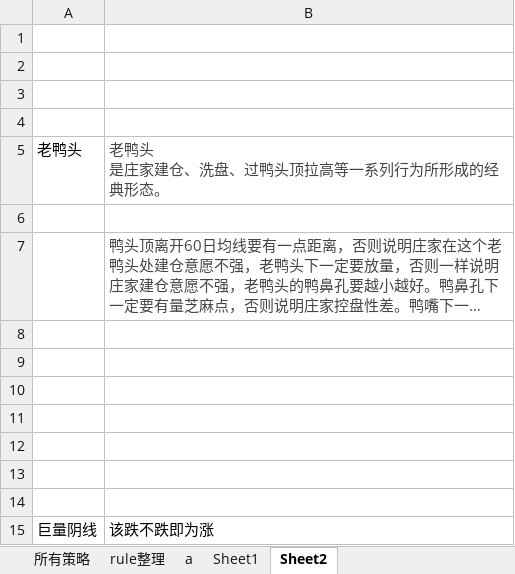
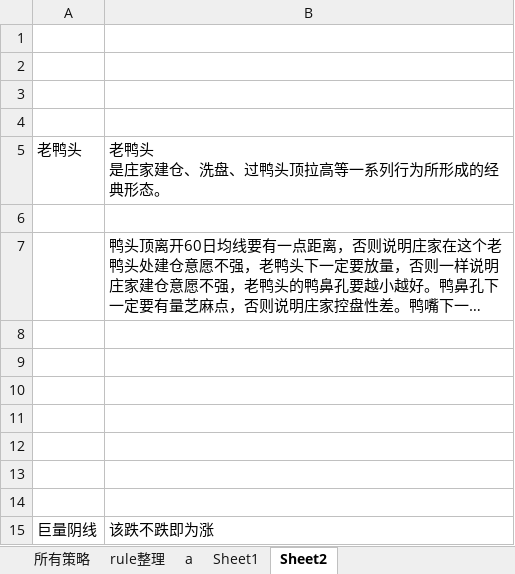
Before and after one commit to lugarnett/Auto_alarm_2, an Excel workbook: ruleLib/ruleLib.xlsx, sheet Sheet2, drawn as a sheet; long unchanged cells end in …; values as stored, in another font and other column widths than the file's, no borders; the diff names each change by its address in the sheet, - before the commit and + after, or states it on an @@ line.

```diff
--- a/ruleLib/ruleLib.xlsx (sheet Sheet2)
+++ b/ruleLib/ruleLib.xlsx (sheet Sheet2)
-B5 text colour: #454545
+B5 text colour: black
-B7 text colour: #454545
+B7 text colour: black
```
Also changed, not shown: sheet a, sheet 所有策略, sheet Sheet1, 5 other files.
